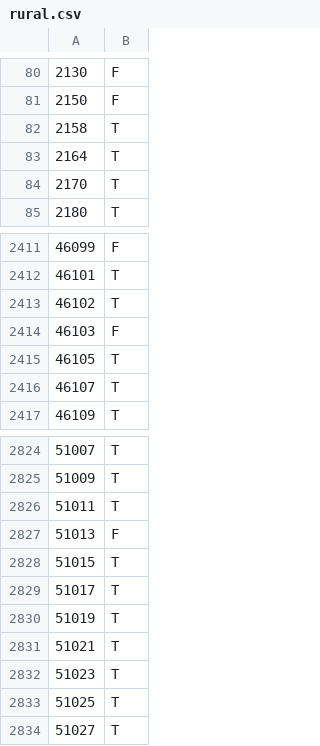
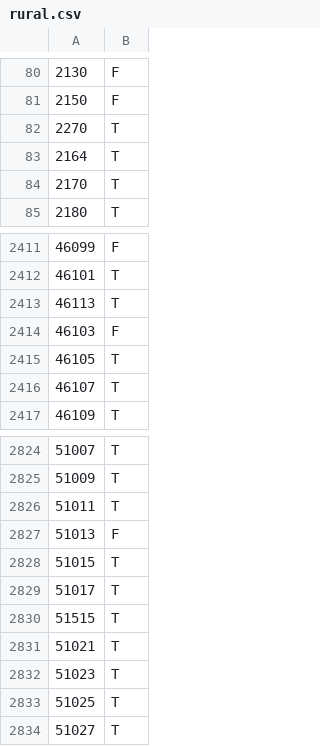
Before and after one commit to JamesSaxon/routing-container, a CSV file: docker/scripts/input/rural.csv, drawn as a sheet; only a part is shown, gaps mark what is left out.

Commit message:
Fixed rural file for 2010 census

```diff
--- a/docker/scripts/input/rural.csv
+++ b/docker/scripts/input/rural.csv
@@ -81,3 +81,3 @@
 2150,F
-2158,T
+2270,T
 2164,T
@@ -2412,3 +2412,3 @@
 46101,T
-46102,T
+46113,T
 46103,F
@@ -2829,3 +2829,3 @@
 51017,T
-51019,T
+51515,T
 51021,T
```
Also changed, not shown: 1 other file.
